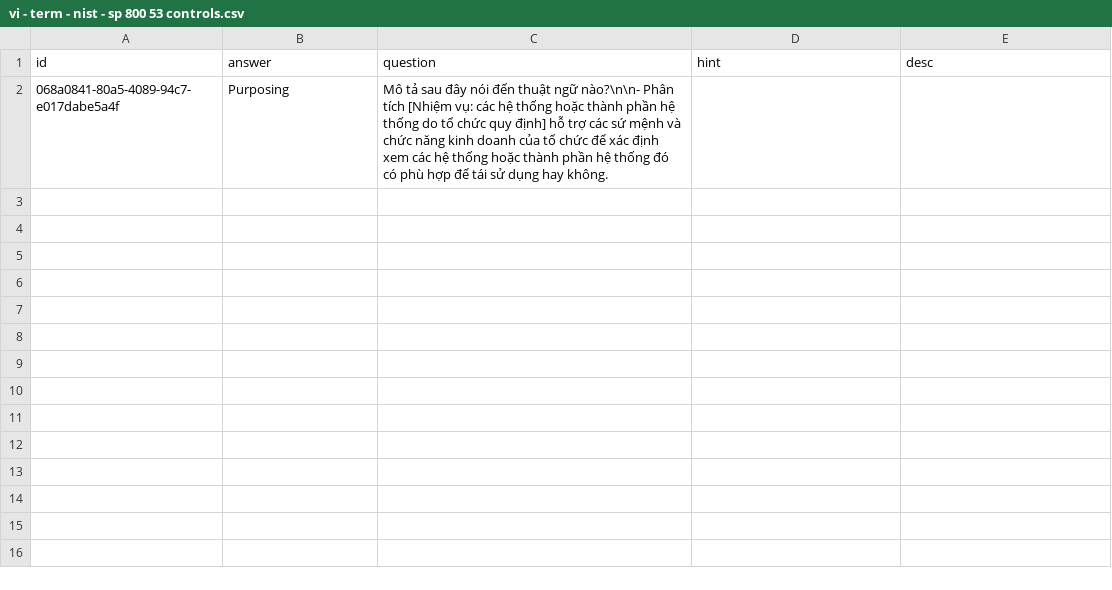
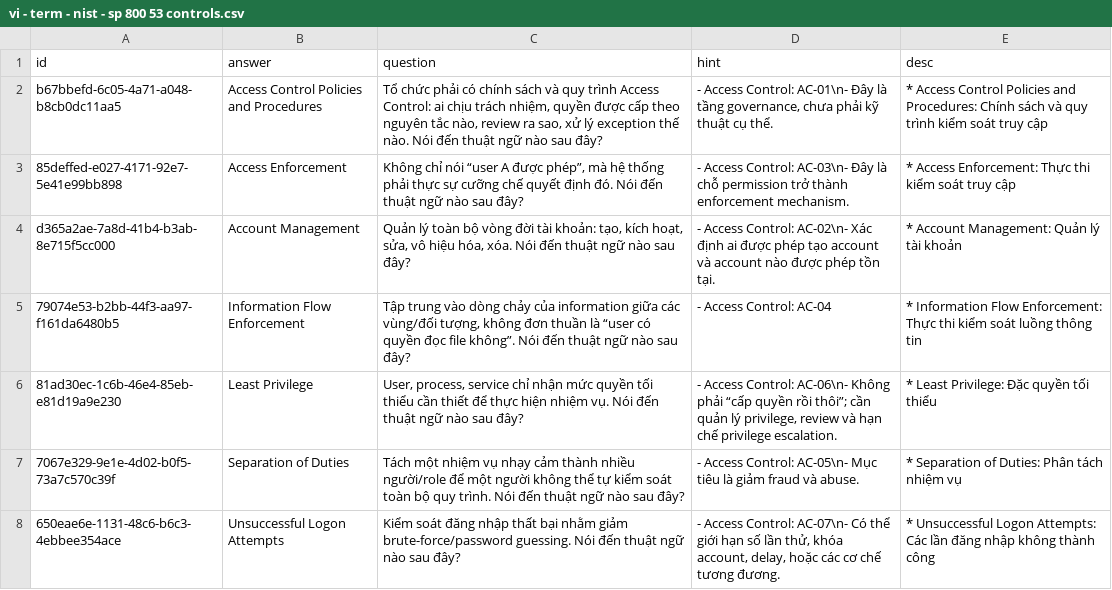
Before and after one commit to a7612/flashcard-resN, a CSV file: data/questions/vi - term - nist - sp 800 53 controls.csv, drawn as a sheet; removed rows and columns are numbered as before the commit, all else as after; the diff names each change by its address in the sheet, - before the commit and + after, or states it on an @@ line.

```diff
--- a/data/questions/vi - term - nist - sp 800 53 controls.csv
+++ b/data/questions/vi - term - nist - sp 800 53 controls.csv
-row 2: 068a0841-80a5-4089-94c7-e017dabe5a4f | Purposing | Mô tả sau đây nói đến thuật ngữ nào?\n\n- Phân tích [Nhiệm vụ: các hệ thống hoặc thành phần hệ thống do tổ chức quy định] hỗ trợ các sứ mệnh và chức năng kinh doanh của tổ chức để xác định xem các hệ thống hoặc thành phần hệ thống đó có phù hợp để tái sử dụng hay không.
+row 2: b67bbefd-6c05-4a71-a048-b8cb0dc11aa5 | Access Control Policies and Procedures | Tổ chức phải có chính sách và quy trình Access Control: ai chịu trách nhiệm, quyền được cấp theo nguyên tắc nào, review ra sao, xử lý exception thế nào. Nói đến thuật ngữ nào sau đây? | - Access Control: AC-01\n- Đây là tầng governance, chưa phải kỹ thuật cụ thể. | * Access Control Policies and Procedures: Chính sách và quy trình kiểm soát truy cập
+row 3: 85deffed-e027-4171-92e7-5e41e99bb898 | Access Enforcement | Không chỉ nói “user A được phép”, mà hệ thống phải thực sự cưỡng chế quyết định đó. Nói đến thuật ngữ nào sau đây? | - Access Control: AC-03\n- Đây là chỗ permission trở thành enforcement mechanism. | * Access Enforcement: Thực thi kiểm soát truy cập
+row 4: d365a2ae-7a8d-41b4-b3ab-8e715f5cc000 | Account Management | Quản lý toàn bộ vòng đời tài khoản: tạo, kích hoạt, sửa, vô hiệu hóa, xóa. Nói đến thuật ngữ nào sau đây? | - Access Control: AC-02\n- Xác định ai được phép tạo account và account nào được phép tồn tại. | * Account Management: Quản lý tài khoản
+row 5: 79074e53-b2bb-44f3-aa97-f161da6480b5 | Information Flow Enforcement | Tập trung vào dòng chảy của information giữa các vùng/đối tượng, không đơn thuần là “user có quyền đọc file không”. Nói đến thuật ngữ nào sau đây? | - Access Control: AC-04 | * Information Flow Enforcement: Thực thi kiểm soát luồng thông tin
+row 6: 81ad30ec-1c6b-46e4-85eb-e81d19a9e230 | Least Privilege | User, process, service chỉ nhận mức quyền tối thiểu cần thiết để thực hiện nhiệm vụ. Nói đến thuật ngữ nào sau đây? | - Access Control: AC-06\n- Không phải “cấp quyền rồi thôi”; cần quản lý privilege, review và hạn chế privilege escalation. | * Least Privilege: Đặc quyền tối thiểu
+row 7: 7067e329-9e1e-4d02-b0f5-73a7c570c39f | Separation of Duties | Tách một nhiệm vụ nhạy cảm thành nhiều người/role để một người không thể tự kiểm soát toàn bộ quy trình. Nói đến thuật ngữ nào sau đây? | - Access Control: AC-05\n- Mục tiêu là giảm fraud và abuse. | * Separation of Duties: Phân tách nhiệm vụ
+row 8: 650eae6e-1131-48c6-b6c3-4ebbee354ace | Unsuccessful Logon Attempts | Kiểm soát đăng nhập thất bại nhằm giảm brute-force/password guessing. Nói đến thuật ngữ nào sau đây? | - Access Control: AC-07\n- Có thể giới hạn số lần thử, khóa account, delay, hoặc các cơ chế tương đương. | * Unsuccessful Logon Attempts: Các lần đăng nhập không thành công
```
Also changed, not shown: data/questions/vi - name - computer network - tcp ip model.csv, 8 other files.
